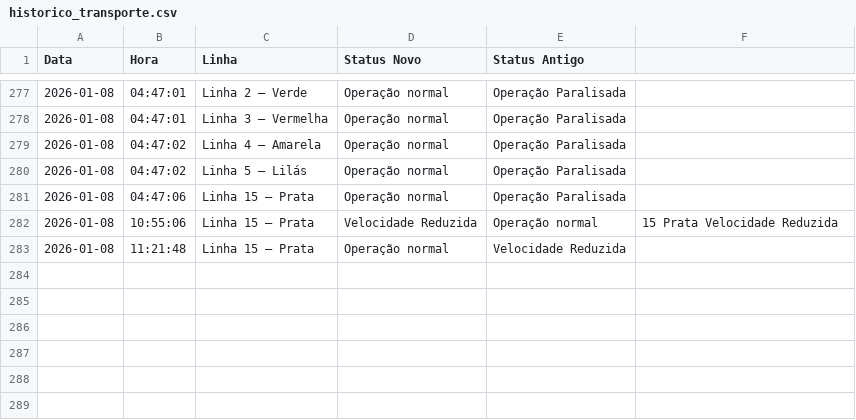
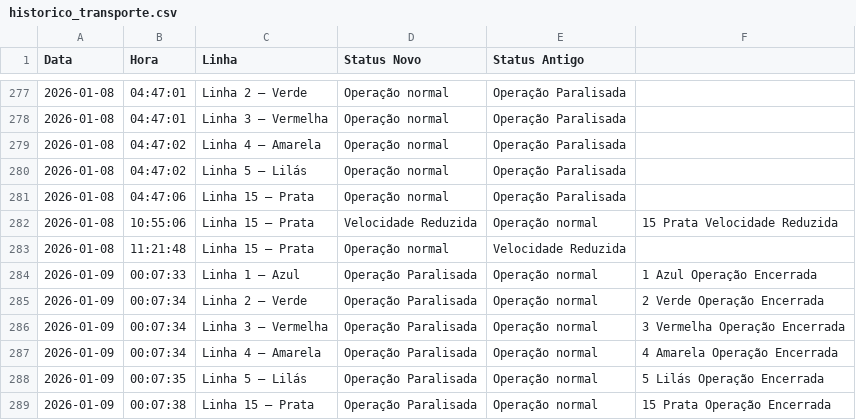
Before and after one commit to ManassesAlves/Metr-v2, a CSV file: historico_transporte.csv, drawn as a sheet; only a part is shown, gaps mark what is left out; the diff names each change by its address in the sheet, - before the commit and + after, or states it on an @@ line.

```diff
--- a/historico_transporte.csv
+++ b/historico_transporte.csv
+row 284: 2026-01-09 | 00:07:33 | Linha 1 – Azul | Operação Paralisada | Operação normal | 1 Azul Operação Encerrada
+row 285: 2026-01-09 | 00:07:34 | Linha 2 – Verde | Operação Paralisada | Operação normal | 2 Verde Operação Encerrada
+row 286: 2026-01-09 | 00:07:34 | Linha 3 – Vermelha | Operação Paralisada | Operação normal | 3 Vermelha Operação Encerrada
+row 287: 2026-01-09 | 00:07:34 | Linha 4 – Amarela | Operação Paralisada | Operação normal | 4 Amarela Operação Encerrada
+row 288: 2026-01-09 | 00:07:35 | Linha 5 – Lilás | Operação Paralisada | Operação normal | 5 Lilás Operação Encerrada
+row 289: 2026-01-09 | 00:07:38 | Linha 15 – Prata | Operação Paralisada | Operação normal | 15 Prata Operação Encerrada
```
Also changed, not shown: 1 other file.
